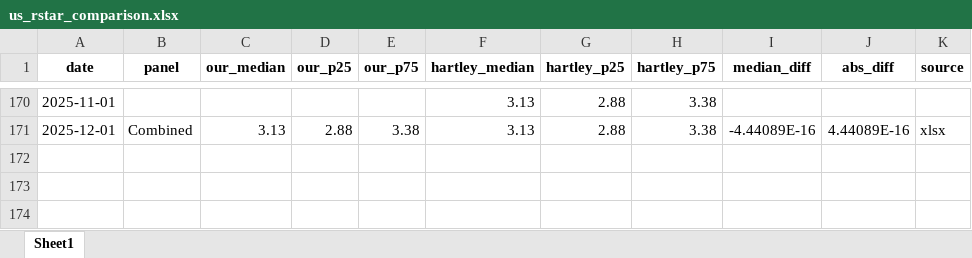
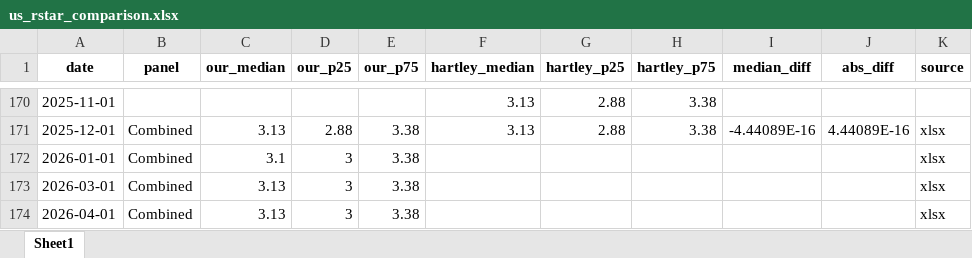
Before and after one commit to rmmomin/nyfed-neutral-rate, an Excel workbook: data_out/us_rstar_comparison.xlsx, sheet Sheet1, drawn as a sheet; only a part is shown, gaps mark what is left out; values as stored, in another font and other column widths than the file's, no borders; the diff names each change by its address in the sheet, - before the commit and + after, or states it on an @@ line.

Commit message:
Update survey data refresh and PDF caching

```diff
--- a/data_out/us_rstar_comparison.xlsx (sheet Sheet1)
+++ b/data_out/us_rstar_comparison.xlsx (sheet Sheet1)
+row 172: 2026-01-01 | Combined | 3.1 | 3 | 3.38 |  |  |  |  |  | xlsx
+row 173: 2026-03-01 | Combined | 3.13 | 3 | 3.38 |  |  |  |  |  | xlsx
+row 174: 2026-04-01 | Combined | 3.13 | 3 | 3.38 |  |  |  |  |  | xlsx
```
Also changed, not shown: 21 other files.
